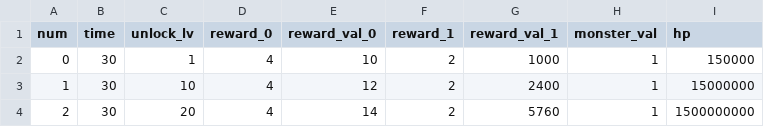
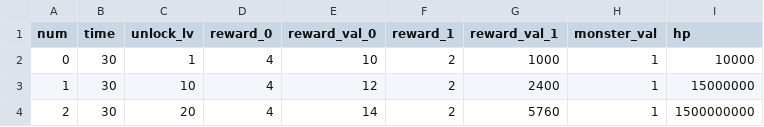
Before and after one commit to breaktimemobile/RpgProject, a CSV file: Assets/Resources/upgrade_dungeon.csv, drawn as a sheet; only a part is shown; the diff names each change by its address in the sheet, - before the commit and + after, or states it on an @@ line.

```diff
--- a/Assets/Resources/upgrade_dungeon.csv
+++ b/Assets/Resources/upgrade_dungeon.csv
-I2 (hp): 150000
+I2 (hp): 10000
```
Also changed, not shown: Assets/Resources/underground_dungeon.csv, 24 other files.
